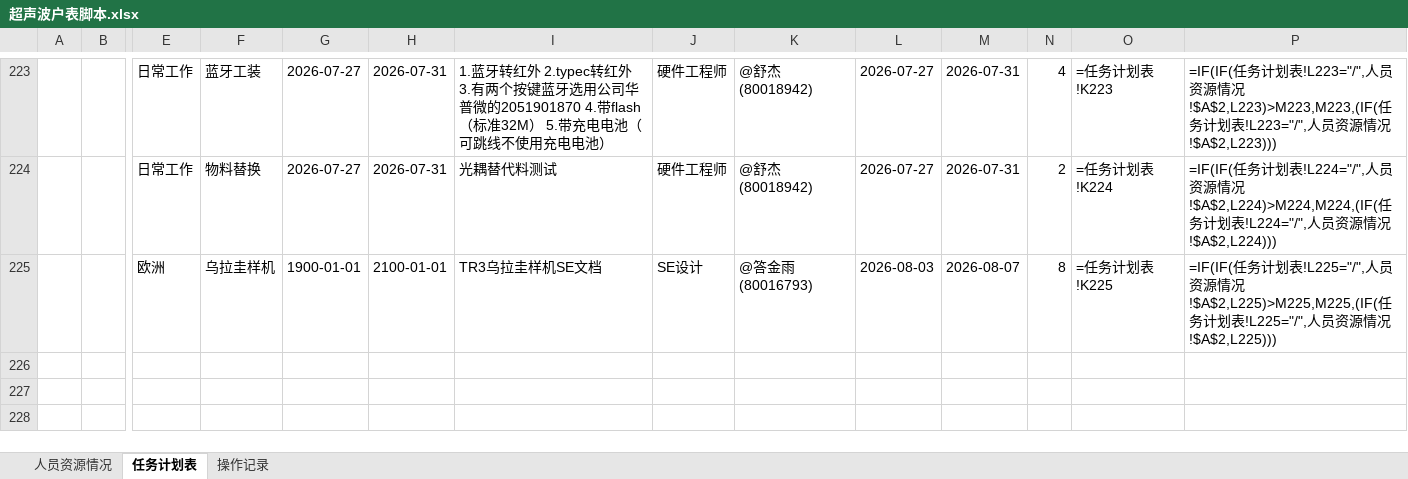
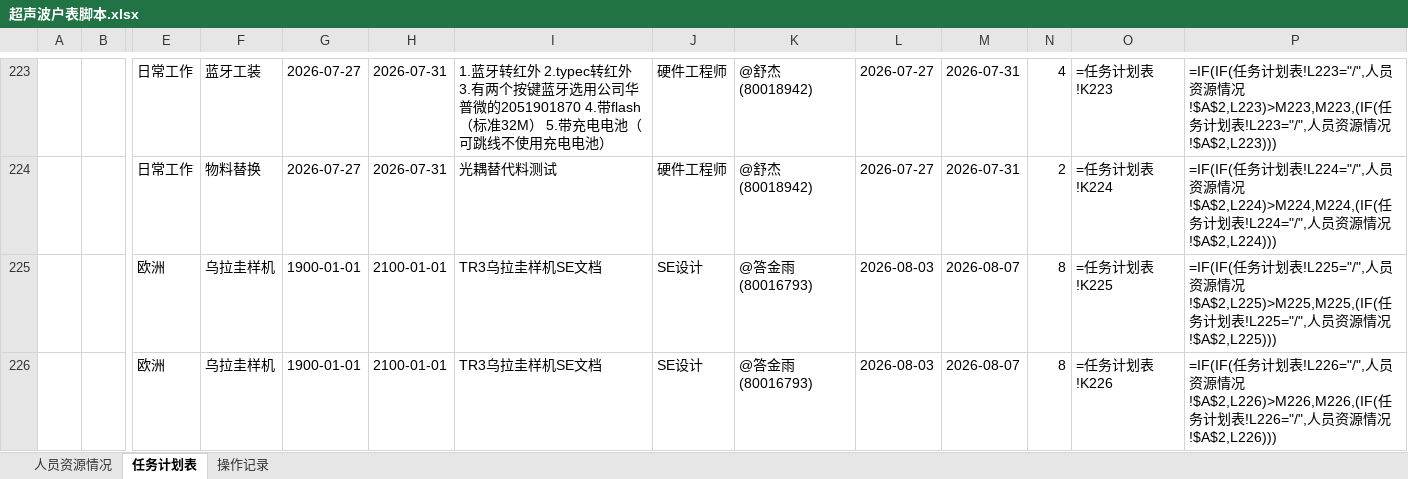
Before and after one commit to kill-Japanese/report-check, an Excel workbook: 超声波户表脚本.xlsx, sheet 任务计划表, drawn as a sheet; only a part is shown, gaps mark what is left out; values as stored, in another font and other column widths than the file's, no borders; formulas without a stored value are shown as written; rows hold the shown columns only; the diff names each change by its address in the sheet, - before the commit and + after, or states it on an @@ line.

Commit message:
[API同步] 用户xjq增量同步，重试推送 - 2026-08-03 01:08:02

```diff
--- a/超声波户表脚本.xlsx (sheet 任务计划表)
+++ b/超声波户表脚本.xlsx (sheet 任务计划表)
+row 226:  |  | 欧洲 | 乌拉圭样机 | 1900-01-01 | 2100-01-01 | TR3乌拉圭样机SE文档 | SE设计 | @答金雨(80016793) | 2026-08-03 | 2026-08-07 | 8 | =任务计划表!K226 | =IF(IF(任务计划表!L226="/",人员资源情况!$A$2,L226)>M226,M226,(IF(任务计划表!L226="/",人员资源情况!$A$2,L226)))
```
